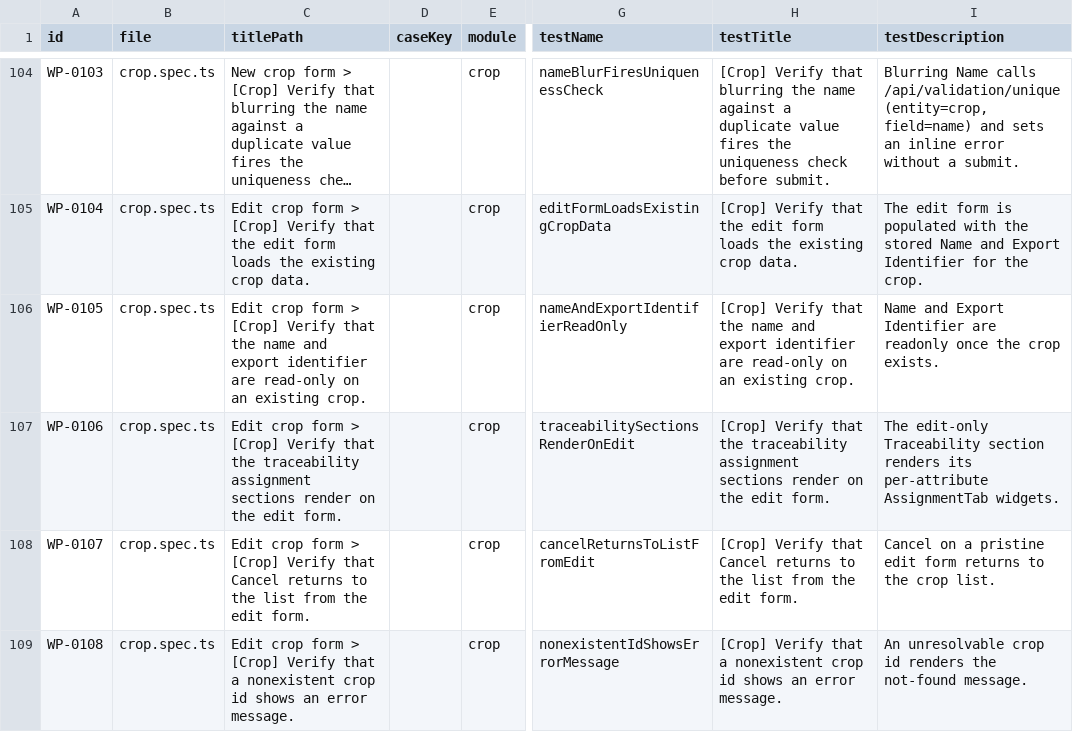
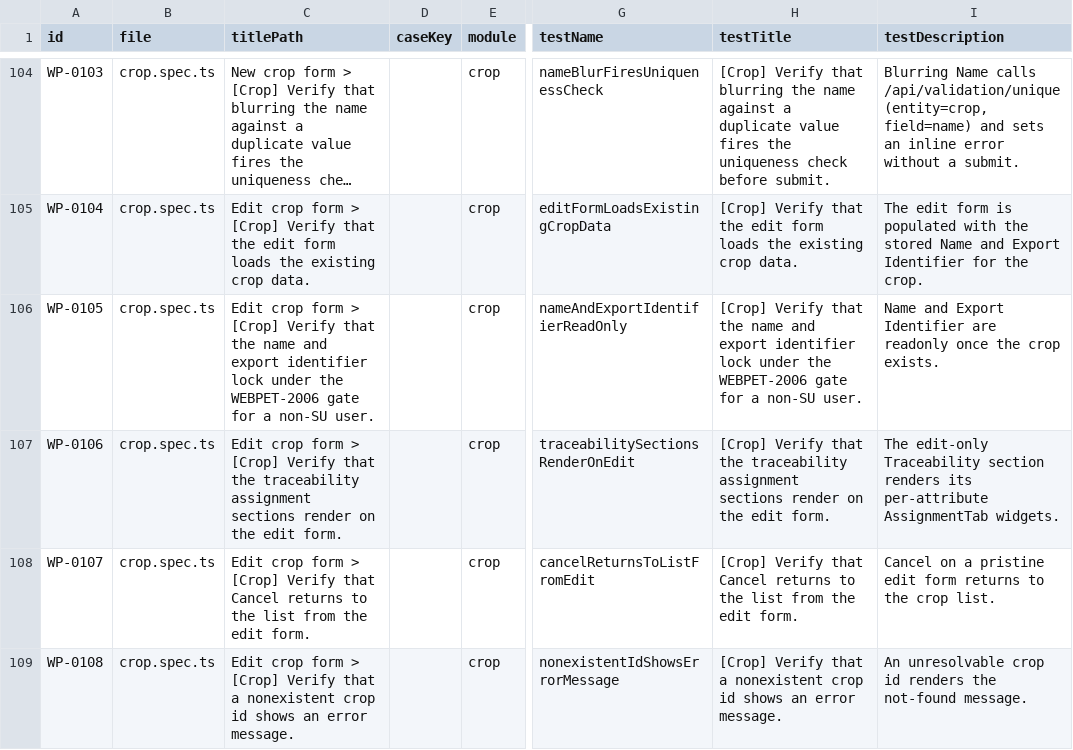
Before and after one commit to orangeenterprisesinc/playwright-test-suite, a CSV file: src/data/webpet/webpetRunnerManager.csv, drawn as a sheet; only a part is shown, gaps mark what is left out; long unchanged cells end in …; the diff covers the shown part only; the diff names each change by its address in the sheet, - before the commit and + after, or states it on an @@ line.

```diff
--- a/src/data/webpet/webpetRunnerManager.csv
+++ b/src/data/webpet/webpetRunnerManager.csv
-C106 (titlePath): …export identifier are read-only on an existing crop.
+C106 (titlePath): …export identifier lock under the WEBPET-2006 gate for a non-SU user.
-H106 (testTitle): …export identifier are read-only on an existing crop.
+H106 (testTitle): …export identifier lock under the WEBPET-2006 gate for a non-SU user.
```
Also changed, not shown: 33 edited cells elsewhere in this file, 6 other files.
